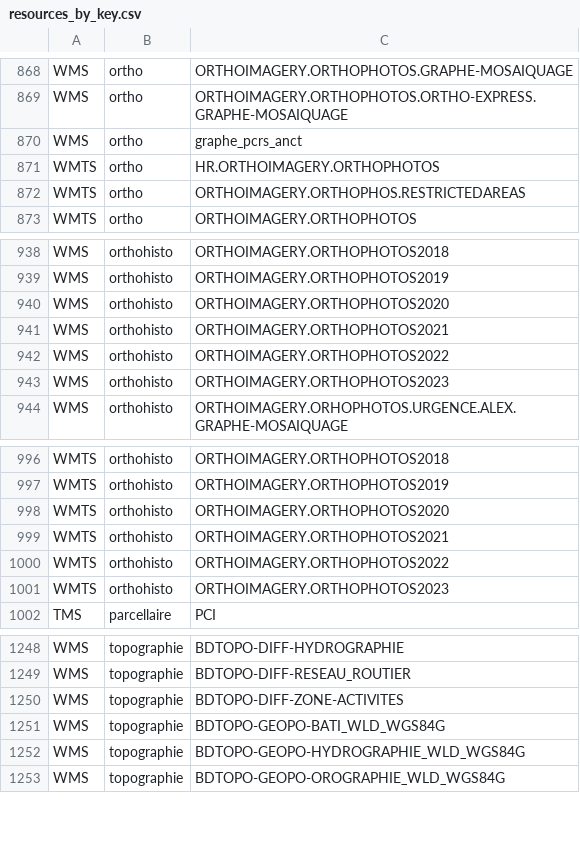
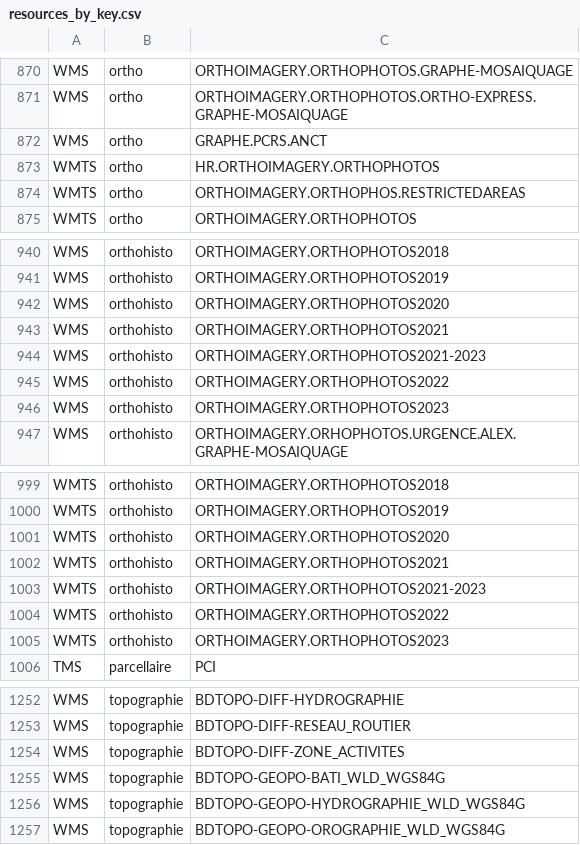
Before and after one commit to IGNF/geoportal-configuration, a CSV file: resources_by_key.csv, drawn as a sheet; only a part is shown, gaps mark what is left out; the diff covers the shown part only.

```diff
--- a/resources_by_key.csv
+++ b/resources_by_key.csv
@@ -869,3 +871,3 @@ WMS,ortho,ORTHOIMAGERY.ORTHOPHOTOS.GRAPHE-MOSAIQUAGE
 WMS,ortho,ORTHOIMAGERY.ORTHOPHOTOS.ORTHO-EXPRESS.GRAPHE-MOSAIQUAGE
-WMS,ortho,graphe_pcrs_anct
+WMS,ortho,GRAPHE.PCRS.ANCT
 WMTS,ortho,HR.ORTHOIMAGERY.ORTHOPHOTOS
@@ -941,2 +943,3 @@ WMS,orthohisto,ORTHOIMAGERY.ORTHOPHOTOS2020
 WMS,orthohisto,ORTHOIMAGERY.ORTHOPHOTOS2021
+WMS,orthohisto,ORTHOIMAGERY.ORTHOPHOTOS2021-2023
 WMS,orthohisto,ORTHOIMAGERY.ORTHOPHOTOS2022
@@ -999,2 +1002,3 @@ WMTS,orthohisto,ORTHOIMAGERY.ORTHOPHOTOS2020
 WMTS,orthohisto,ORTHOIMAGERY.ORTHOPHOTOS2021
+WMTS,orthohisto,ORTHOIMAGERY.ORTHOPHOTOS2021-2023
 WMTS,orthohisto,ORTHOIMAGERY.ORTHOPHOTOS2022
@@ -1249,3 +1253,3 @@ WMS,topographie,BDTOPO-DIFF-HYDROGRAPHIE
 WMS,topographie,BDTOPO-DIFF-RESEAU_ROUTIER
-WMS,topographie,BDTOPO-DIFF-ZONE-ACTIVITES
+WMS,topographie,BDTOPO-DIFF-ZONE_ACTIVITES
 WMS,topographie,BDTOPO-GEOPO-BATI_WLD_WGS84G
```
Also changed, not shown: 10 added rows and 6 edited cells elsewhere in this file.
